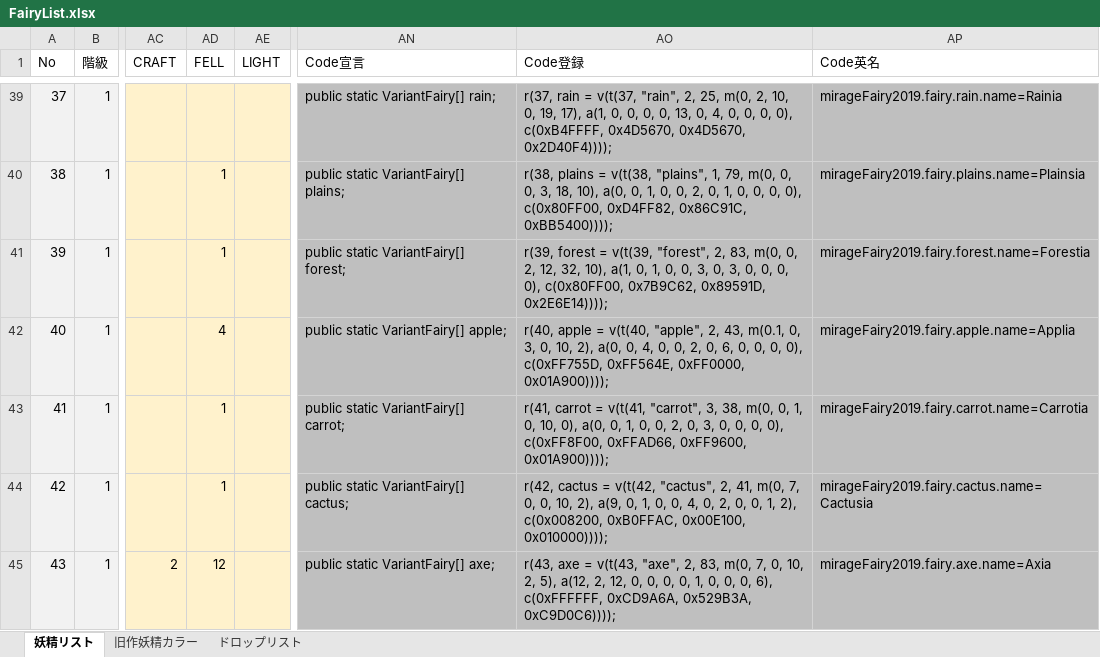
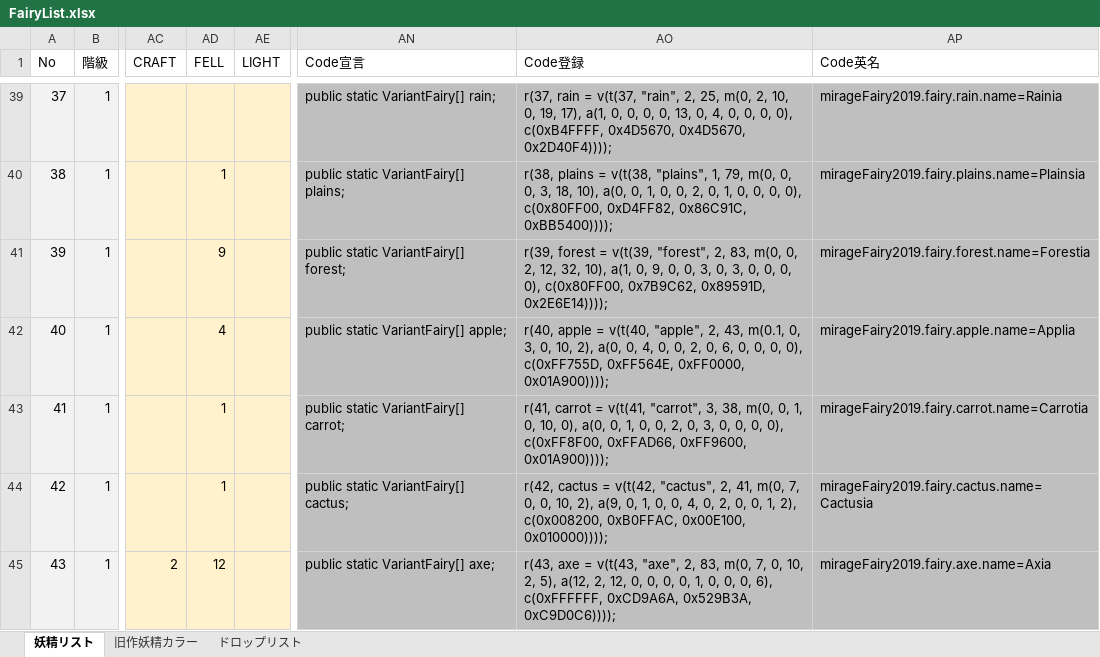
Before and after one commit to MirageFairy/MirageFairy2019, an Excel workbook: FairyList.xlsx, sheet 妖精リスト, drawn as a sheet; only a part is shown, gaps mark what is left out; values as stored, in another font and other column widths than the file's, no borders; table styles not drawn; the diff names each change by its address in the sheet, - before the commit and + after, or states it on an @@ line.

Commit message:
Update FairyList.xlsx

```diff
--- a/FairyList.xlsx (sheet 妖精リスト)
+++ b/FairyList.xlsx (sheet 妖精リスト)
-AD41 (FELL): 1
+AD41 (FELL): 9
-AO41 (Code登録): …a(1, 0, 1, 0, 0,…
+AO41 (Code登録): …a(1, 0, 9, 0, 0,…
```
